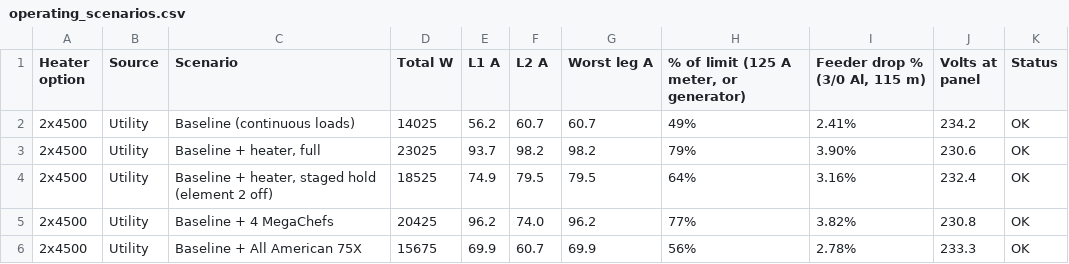
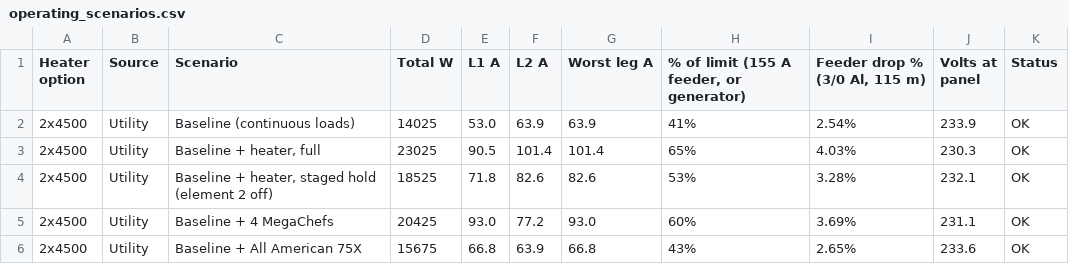
Before and after one commit to josephmclachlan/MY-CO-L, a CSV file: src/data/electrical/operating_scenarios.csv, drawn as a sheet; only a part is shown; the diff covers the shown part only.

```diff
--- a/src/data/electrical/operating_scenarios.csv
+++ b/src/data/electrical/operating_scenarios.csv
@@ -1,6 +1,6 @@
-Heater option,Source,Scenario,Total W,L1 A,L2 A,Worst leg A,"% of limit (125 A meter, or generator)","Feeder drop % (3/0 Al, 115 m)",Volts at panel,Status
-2x4500,Utility,Baseline (continuous loads),14025,56.2,60.7,60.7,49%,2.41%,234.2,OK
-2x4500,Utility,"Baseline + heater, full",23025,93.7,98.2,98.2,79%,3.90%,230.6,OK
-2x4500,Utility,"Baseline + heater, staged hold (element 2 off)",18525,74.9,79.5,79.5,64%,3.16%,232.4,OK
-2x4500,Utility,Baseline + 4 MegaChefs,20425,96.2,74.0,96.2,77%,3.82%,230.8,OK
-2x4500,Utility,Baseline + All American 75X,15675,69.9,60.7,69.9,56%,2.78%,233.3,OK
+Heater option,Source,Scenario,Total W,L1 A,L2 A,Worst leg A,"% of limit (155 A feeder, or generator)","Feeder drop % (3/0 Al, 115 m)",Volts at panel,Status
+2x4500,Utility,Baseline (continuous loads),14025,53.0,63.9,63.9,41%,2.54%,233.9,OK
+2x4500,Utility,"Baseline + heater, full",23025,90.5,101.4,101.4,65%,4.03%,230.3,OK
+2x4500,Utility,"Baseline + heater, staged hold (element 2 off)",18525,71.8,82.6,82.6,53%,3.28%,232.1,OK
+2x4500,Utility,Baseline + 4 MegaChefs,20425,93.0,77.2,93.0,60%,3.69%,231.1,OK
+2x4500,Utility,Baseline + All American 75X,15675,66.8,63.9,66.8,43%,2.65%,233.6,OK
```
Also changed, not shown: 114 edited cells elsewhere in this file, 6 other files.
